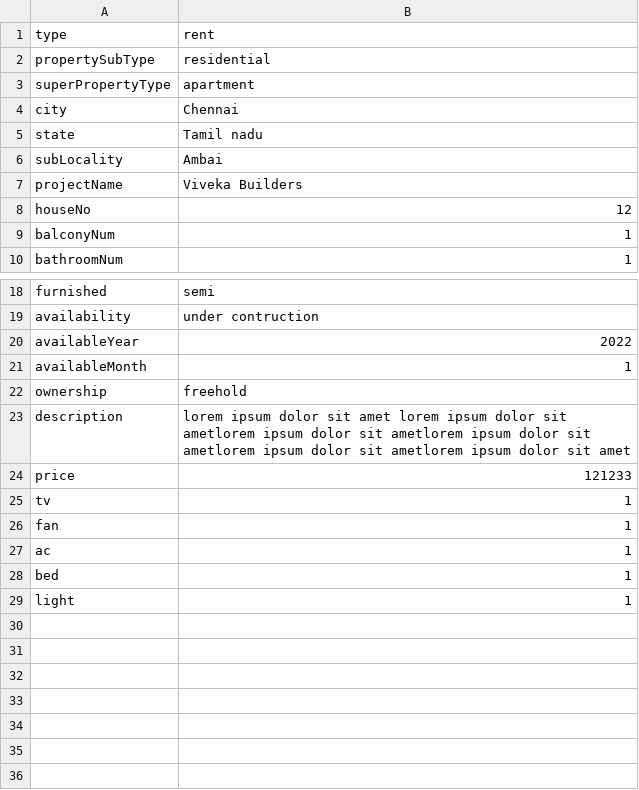
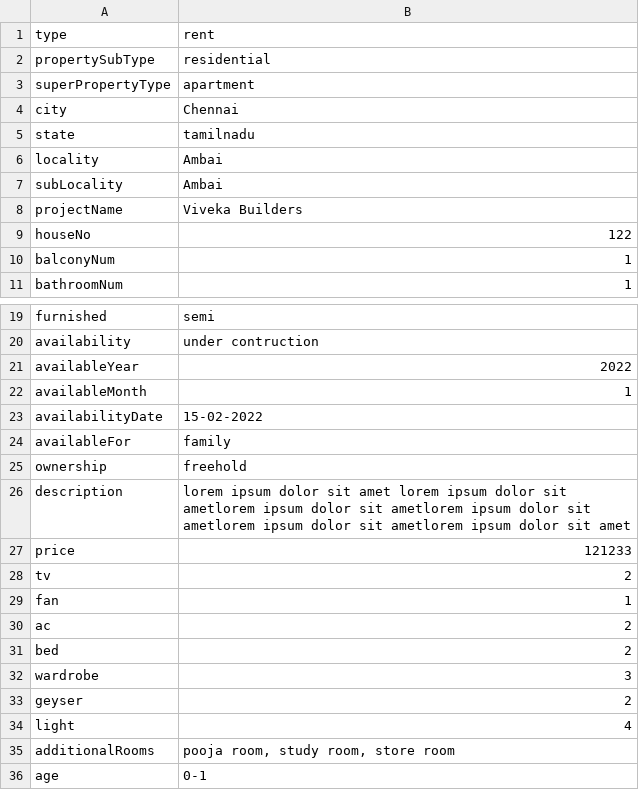
Before and after one commit to KumarLakshmanan/codepen-scrapy, a CSV file: upload.csv, drawn as a sheet; only a part is shown, gaps mark what is left out.

```diff
--- a/upload.csv
+++ b/upload.csv
@@ -4,6 +4,7 @@ superPropertyType,apartment
 city,Chennai
-state,Tamil nadu
+state,tamilnadu
+locality,Ambai
 subLocality,Ambai
 projectName,Viveka Builders
-houseNo,12
+houseNo,122
 balconyNum,1
@@ -21,2 +22,4 @@ availableYear,2022
 availableMonth,1
+availabilityDate,15-02-2022
+availableFor,family
 ownership,freehold
@@ -24,6 +27,10 @@ description,lorem ipsum dolor sit amet lorem ipsum dolor sit ametlorem ipsum dol
 price,121233
-tv,1
+tv,2
 fan,1
-ac,1
-bed,1
-light,1
+ac,2
+bed,2
+wardrobe,3
+geyser,2
+light,4
+additionalRooms,"pooja room, study room, store room"
+age,0-1
```
Also changed, not shown: 1 other file.
